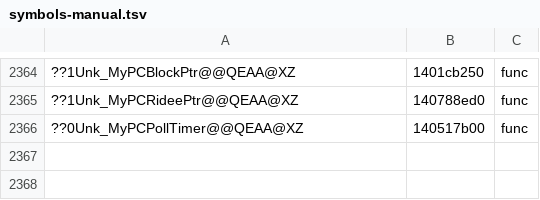
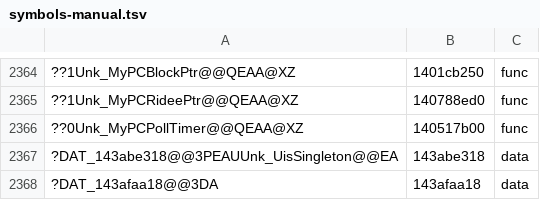
Before and after one commit to AngeloTadeucci/ms2-recomp, a TSV file: progress/symbols-manual.tsv, drawn as a sheet; only a part is shown, gaps mark what is left out; the diff names each change by its address in the sheet, - before the commit and + after, or states it on an @@ line.

```diff
--- a/progress/symbols-manual.tsv
+++ b/progress/symbols-manual.tsv
+row 2367: ?DAT_143abe318@@3PEAUUnk_UisSingleton@@EA | 143abe318 | data
+row 2368: ?DAT_143afaa18@@3DA | 143afaa18 | data
```
